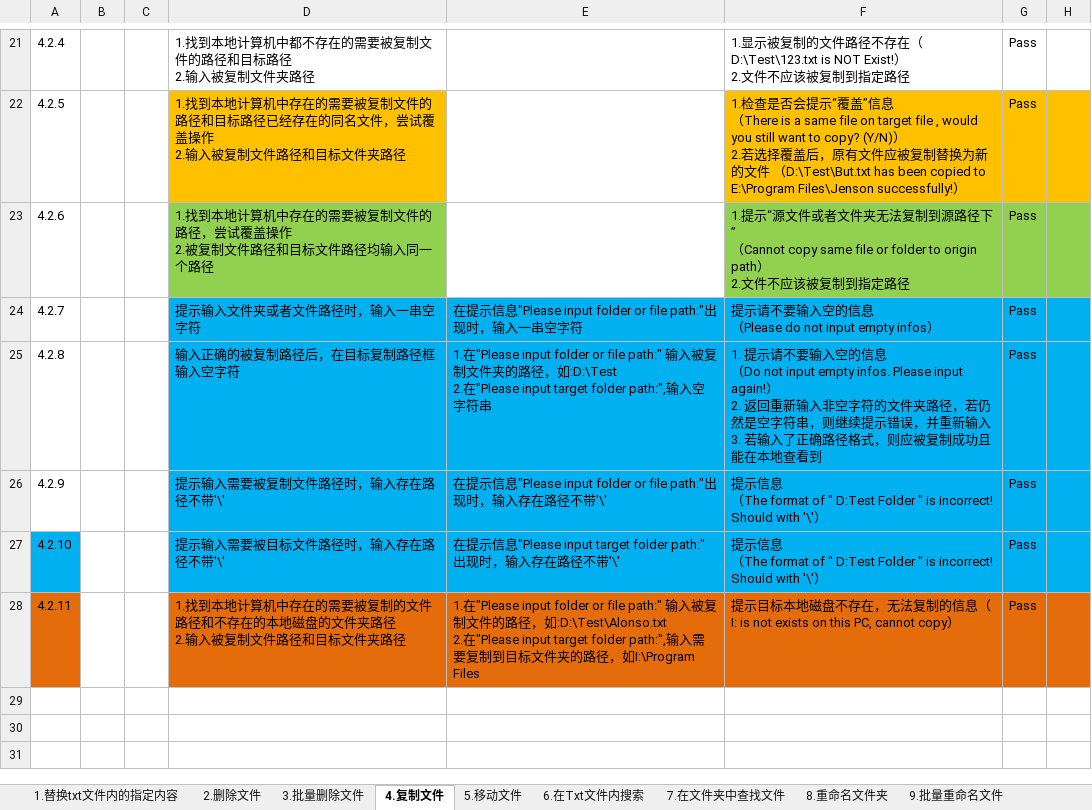
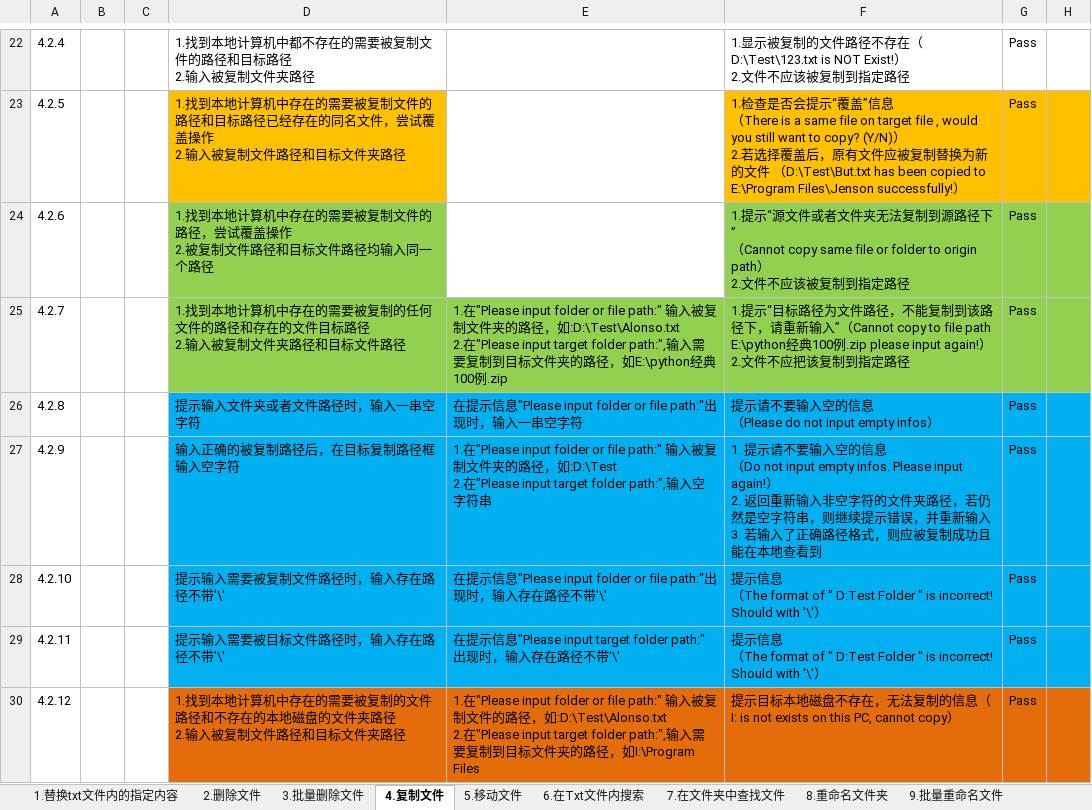
Before and after one commit to Eason0731/LegacyPython2, an Excel workbook: src/MyItems/Documents/Test Cases for FileOperation.xlsx, sheet 4.复制文件, drawn as a sheet; only a part is shown, gaps mark what is left out; values as stored, in another font and other column widths than the file's, no borders; addresses are those after the commit; ↵ is a line break in a cell; the diff covers the shown part only; the diff names each change by its address in the sheet, - before the commit and + after, or states it on an @@ line.

Commit message:
Update test case file of FileOperation as huge update

```diff
--- a/src/MyItems/Documents/Test Cases for FileOperation.xlsx (sheet 4.复制文件)
+++ b/src/MyItems/Documents/Test Cases for FileOperation.xlsx (sheet 4.复制文件)
-D25: 提示输入文件夹或者文件路径时，输入一串空字符
+D25: 1.找到本地计算机中存在的需要被复制的任何文件的路径和存在的文件目标路径 ↵ 2.输入被复制文件夹路径和目标文件路径
-D25:H25 fill: #00B0F0
+D25:H25 fill: #92D050
-E25: 在提示信息"Please input folder or file path:"出现时，输入一串空字符
+E25: 1.在"Please input folder or file path:" 输入被复制文件夹的路径，如:D:\Test\Alonso.txt ↵ 2.在"Please input target folder path:",输入需要复制到目标文件夹的路径，如E:\python经典100例.zip
-F25: 提示请不要输入空的信息 ↵ （Please do not input empty infos）
+F25: 1.提示“目标路径为文件路径，不能复制到该路径下，请重新输入”（Cannot copy to file path E:\python经典100例.zip please input again!） ↵ 2.文件不应把该复制到指定路径
-D26: 输入正确的被复制路径后，在目标复制路径框输入空字符
+D26: 提示输入文件夹或者文件路径时，输入一串空字符
-E26: 1.在"Please input folder or file path:" 输入被复制文件夹的路径，如:D:\Test ↵ 2.在"Please input target folder path:",输入空字符串
+E26: 在提示信息"Please input folder or file path:"出现时，输入一串空字符
-F26: 1. 提示请不要输入空的信息 ↵ （Do not input empty infos. Please input again!） ↵ 2. 返回重新输入非空字符的文件夹路径，若仍然是空字符串，则继续提示错误，并重新输入 ↵ 3. 若输入了正确路径格式，则应被复制成功且能在本地查看到
+F26: 提示请不要输入空的信息 ↵ （Please do not input empty infos）
-D27: 提示输入需要被复制文件路径时，输入存在路径不带'\'
+D27: 输入正确的被复制路径后，在目标复制路径框输入空字符
-E27: 在提示信息"Please input folder or file path:"出现时，输入存在路径不带'\'
+E27: 1.在"Please input folder or file path:" 输入被复制文件夹的路径，如:D:\Test ↵ 2.在"Please input target folder path:",输入空字符串
-F27: 提示信息 ↵ （The format of " D:Test Folder " is incorrect! Should with '\'）
+F27: 1. 提示请不要输入空的信息 ↵ （Do not input empty infos. Please input again!） ↵ 2. 返回重新输入非空字符的文件夹路径，若仍然是空字符串，则继续提示错误，并重新输入 ↵ 3. 若输入了正确路径格式，则应被复制成功且能在本地查看到
-A28 fill: #00B0F0
+A28 fill: none
-D28: 提示输入需要被目标文件路径时，输入存在路径不带'\'
+D28: 提示输入需要被复制文件路径时，输入存在路径不带'\'
-E28: …信息"Please input target folder path:"出现时…
+E28: …信息"Please input folder or file path:"出现时…
-A29 fill: #E46C0A
+A29 fill: none
-D29: 1.找到本地计算机中存在的需要被复制的文件路径和不存在的本地磁盘的文件夹路径 ↵ 2.输入被复制文件路径和目标文件夹路径
+D29: 提示输入需要被目标文件路径时，输入存在路径不带'\'
-D29:H29 fill: #E46C0A
+D29:H29 fill: #00B0F0
-E29: 1.在"Please input folder or file path:" 输入被复制文件的路径，如:D:\Test\Alonso.txt ↵ 2.在"Please input target folder path:",输入需要复制到目标文件夹的路径，如I:\Program Files
+E29: 在提示信息"Please input target folder path:"出现时，输入存在路径不带'\'
-F29: 提示目标本地磁盘不存在，无法复制的信息（I: is not exists on this PC, cannot copy）
+F29: 提示信息 ↵ （The format of " D:Test Folder " is incorrect! Should with '\'）
+row 30: 4.2.12 |  |  | 1.找到本地计算机中存在的需要被复制的文件路径和不存在的本地磁盘的文件夹路径 ↵ 2.输入被复制文件路径和目标文件夹路径 | 1.在"Please input folder or file path:" 输入被复制文件的路径，如:D:\Test\Alonso.txt ↵ 2.在"Please input target folder path:",输入需要复制到目标文件夹的路径，如I:\Program Files | 提示目标本地磁盘不存在，无法复制的信息（I: is not exists on this PC, cannot copy） | Pass
```
Also changed, not shown: 1 added row, 14 edited cells and cell formats elsewhere in this sheet, sheet 5.移动文件.
